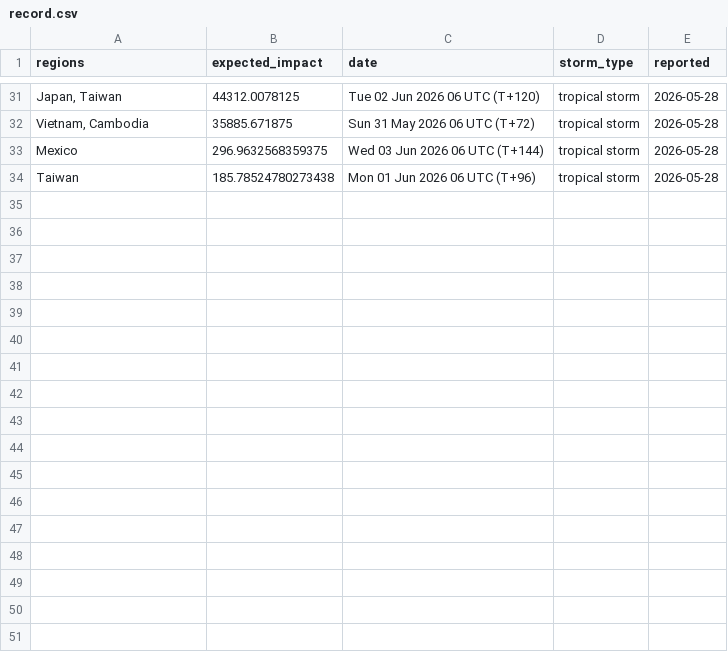
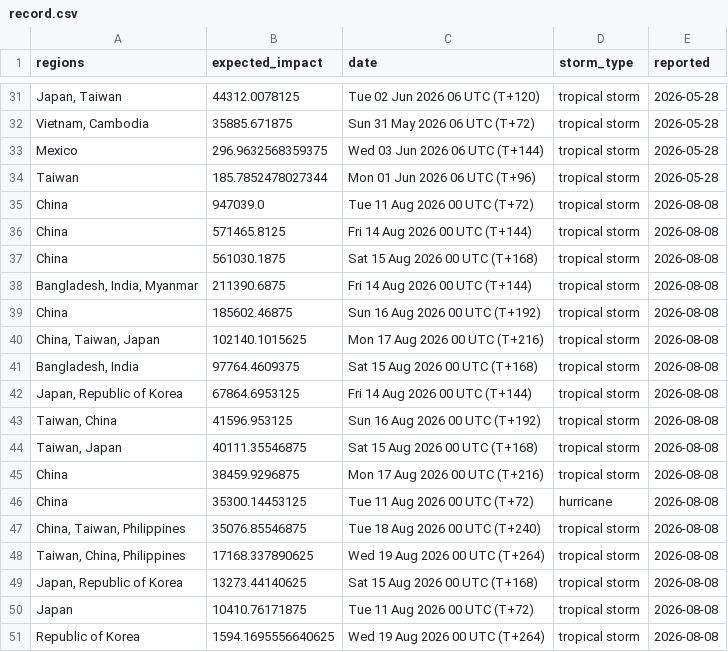
Before and after one commit to rapsoj/StormSpyder, a CSV file: record.csv, drawn as a sheet; only a part is shown, gaps mark what is left out; the diff names each change by its address in the sheet, - before the commit and + after, or states it on an @@ line.

```diff
--- a/record.csv
+++ b/record.csv
-B34 (expected_impact): 185.78524780273438
+B34 (expected_impact): 185.7852478027344
+row 35: China | 947039.0 | Tue 11 Aug 2026 00 UTC (T+72) | tropical storm | 2026-08-08
+row 36: China | 571465.8125 | Fri 14 Aug 2026 00 UTC (T+144) | tropical storm | 2026-08-08
+row 37: China | 561030.1875 | Sat 15 Aug 2026 00 UTC (T+168) | tropical storm | 2026-08-08
+row 38: Bangladesh, India, Myanmar | 211390.6875 | Fri 14 Aug 2026 00 UTC (T+144) | tropical storm | 2026-08-08
+row 39: China | 185602.46875 | Sun 16 Aug 2026 00 UTC (T+192) | tropical storm | 2026-08-08
+row 40: China, Taiwan, Japan | 102140.1015625 | Mon 17 Aug 2026 00 UTC (T+216) | tropical storm | 2026-08-08
+row 41: Bangladesh, India | 97764.4609375 | Sat 15 Aug 2026 00 UTC (T+168) | tropical storm | 2026-08-08
+row 42: Japan, Republic of Korea | 67864.6953125 | Fri 14 Aug 2026 00 UTC (T+144) | tropical storm | 2026-08-08
+row 43: Taiwan, China | 41596.953125 | Sun 16 Aug 2026 00 UTC (T+192) | tropical storm | 2026-08-08
+row 44: Taiwan, Japan | 40111.35546875 | Sat 15 Aug 2026 00 UTC (T+168) | tropical storm | 2026-08-08
+row 45: China | 38459.9296875 | Mon 17 Aug 2026 00 UTC (T+216) | tropical storm | 2026-08-08
+row 46: China | 35300.14453125 | Tue 11 Aug 2026 00 UTC (T+72) | hurricane | 2026-08-08
+row 47: China, Taiwan, Philippines | 35076.85546875 | Tue 18 Aug 2026 00 UTC (T+240) | tropical storm | 2026-08-08
+row 48: Taiwan, China, Philippines | 17168.337890625 | Wed 19 Aug 2026 00 UTC (T+264) | tropical storm | 2026-08-08
+row 49: Japan, Republic of Korea | 13273.44140625 | Sat 15 Aug 2026 00 UTC (T+168) | tropical storm | 2026-08-08
+row 50: Japan | 10410.76171875 | Tue 11 Aug 2026 00 UTC (T+72) | tropical storm | 2026-08-08
+row 51: Republic of Korea | 1594.1695556640625 | Wed 19 Aug 2026 00 UTC (T+264) | tropical storm | 2026-08-08
```
Also changed, not shown: 27 other files.
